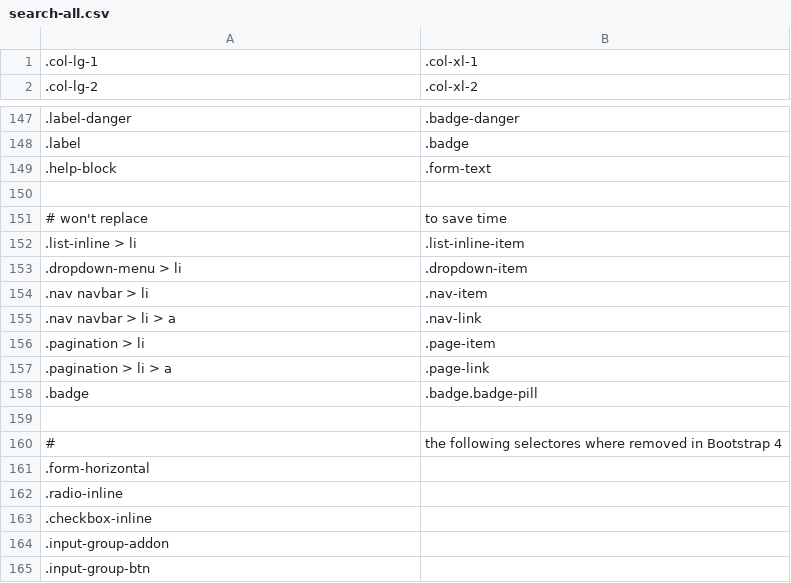
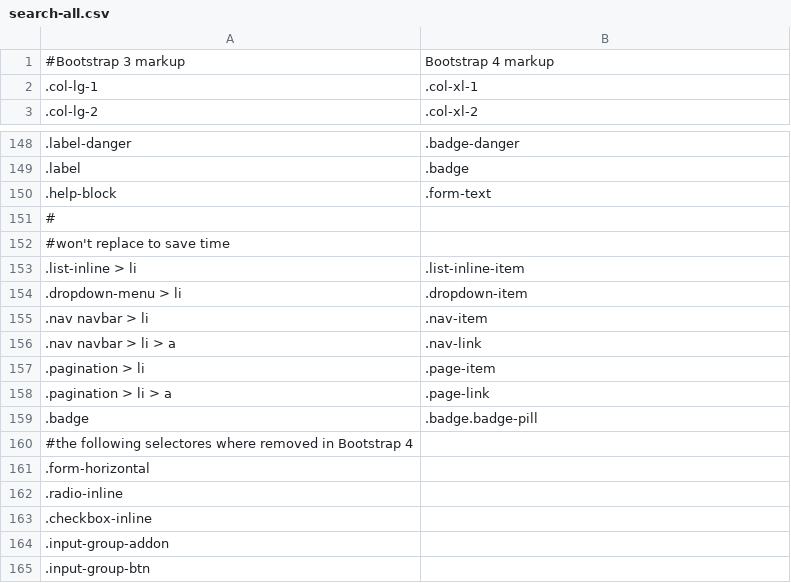
Before and after one commit to tonitone/bootstrap-upgrade-helper, a CSV file: search-rules/search-all.csv, drawn as a sheet; only a part is shown, gaps mark what is left out; removed rows and columns are numbered as before the commit, all else as after; the diff names each change by its address in the sheet, - before the commit and + after, or states it on an @@ line.

Commit message:
changed search-all.csv

```diff
--- a/search-rules/search-all.csv
+++ b/search-rules/search-all.csv
+row 1: #Bootstrap 3 markup | Bootstrap 4 markup
-A151: (empty)
+A151: #
-row 151: # won't replace | to save time
+row 152: #won't replace to save time
-A160: (empty)
+A160: #the following selectores where removed in Bootstrap 4
-row 160: # | the following selectores where removed in Bootstrap 4
```
